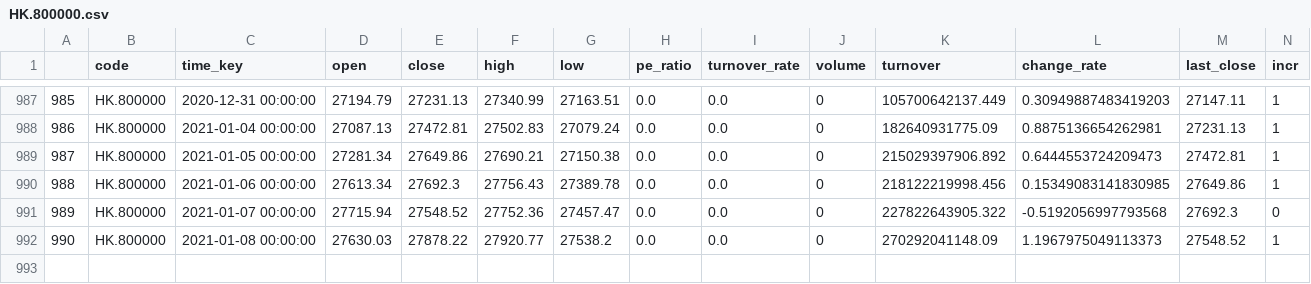
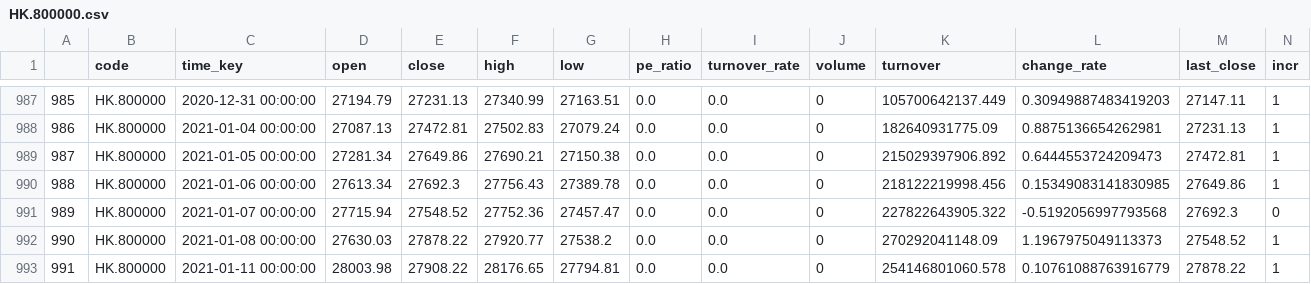
Before and after one commit to zhouyuzhy/predict_Lottery_ticket, a CSV file: stock/HK.800000.csv, drawn as a sheet; only a part is shown, gaps mark what is left out.

Commit message:
save data

```diff
--- a/stock/HK.800000.csv
+++ b/stock/HK.800000.csv
@@ -992 +992,2 @@
 990,HK.800000,2021-01-08 00:00:00,27630.03,27878.22,27920.77,27538.2,0.0,0.0,0,270292041148.09,1.1967975049113373,27548.52,1
+991,HK.800000,2021-01-11 00:00:00,28003.98,27908.22,28176.65,27794.81,0.0,0.0,0,254146801060.578,0.10761088763916779,27878.22,1
```
Also changed, not shown: stock/HK.00700.csv, stock/HK.00981.csv, 15 other files.
